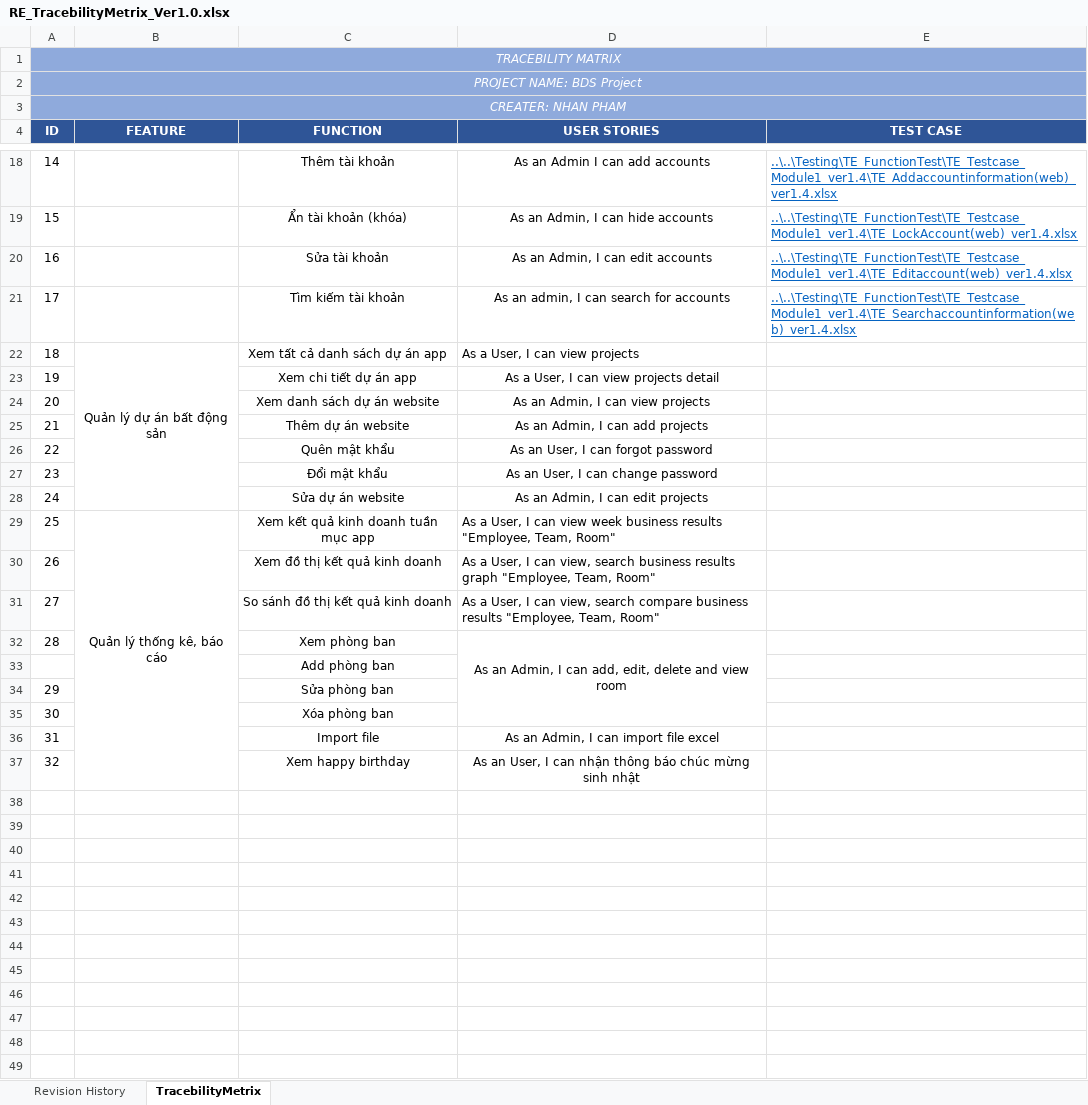
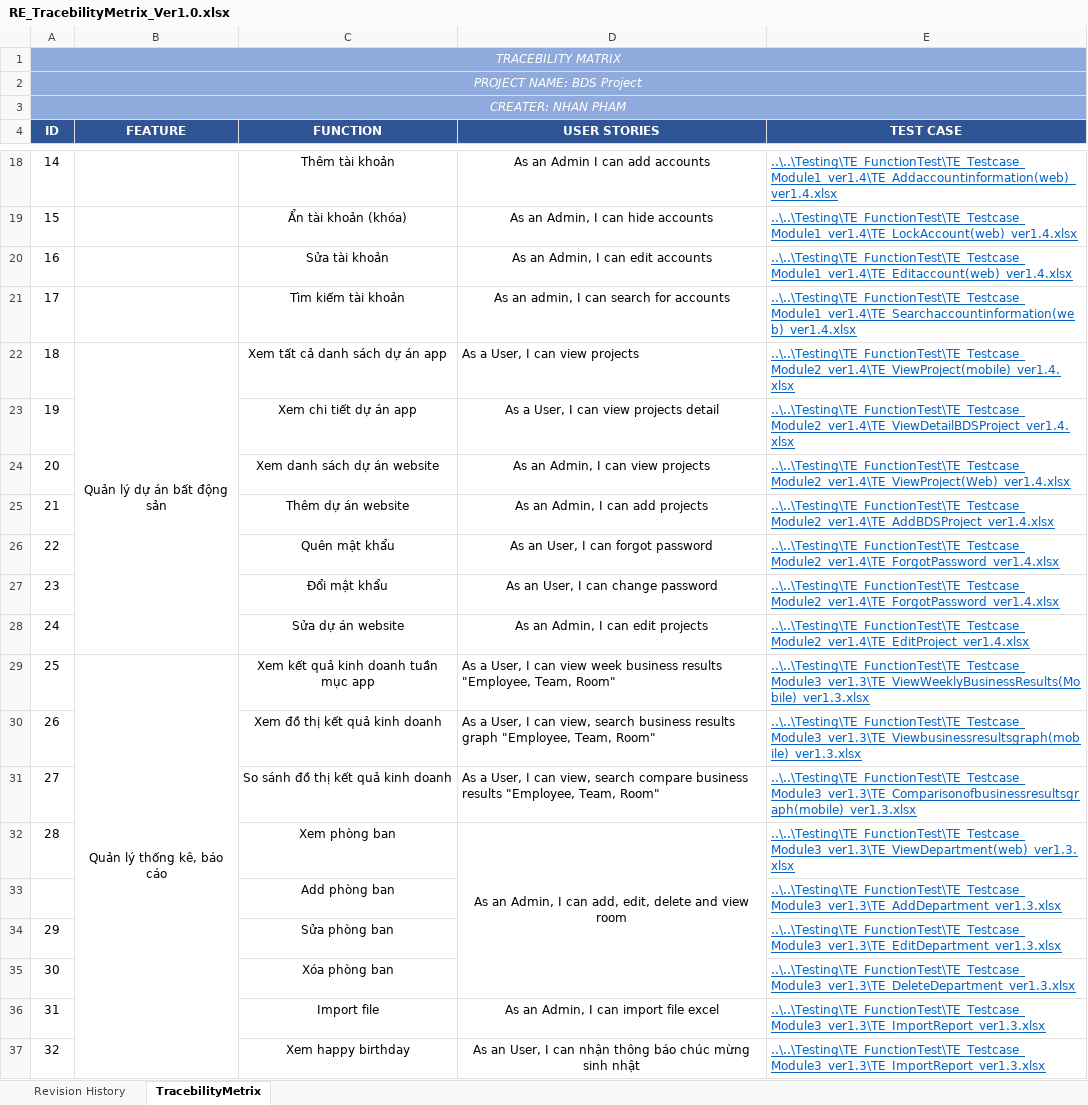
Before and after one commit to DamianHuynh/Capstone-Project, an Excel workbook: Improgress/2. Artifact and Deliverable/Requirement/TracebilityMetrix/RE_TracebilityMetrix_Ver1.0.xlsx, sheet TracebilityMetrix, drawn as a sheet; only a part is shown, gaps mark what is left out; values as stored, in another font and other column widths than the file's, no borders; the diff names each change by its address in the sheet, - before the commit and + after, or states it on an @@ line.

```diff
--- a/Improgress/2. Artifact and Deliverable/Requirement/TracebilityMetrix/RE_TracebilityMetrix_Ver1.0.xlsx (sheet TracebilityMetrix)
+++ b/Improgress/2. Artifact and Deliverable/Requirement/TracebilityMetrix/RE_TracebilityMetrix_Ver1.0.xlsx (sheet TracebilityMetrix)
-E22 (TEST CASE): (empty)
+E22 (TEST CASE): ..\..\Testing\TE_FunctionTest\TE_Testcase_Module2_ver1.4\TE_ViewProject(mobile)_ver1.4.xlsx
-E23 (TEST CASE): (empty)
+E23 (TEST CASE): ..\..\Testing\TE_FunctionTest\TE_Testcase_Module2_ver1.4\TE_ViewDetailBDSProject_ver1.4.xlsx
-E24 (TEST CASE): (empty)
+E24 (TEST CASE): ..\..\Testing\TE_FunctionTest\TE_Testcase_Module2_ver1.4\TE_ViewProject(Web)_ver1.4.xlsx
-E25 (TEST CASE): (empty)
+E25 (TEST CASE): ..\..\Testing\TE_FunctionTest\TE_Testcase_Module2_ver1.4\TE_AddBDSProject_ver1.4.xlsx
-E26:E27 (TEST CASE): (empty)
+E26:E27 (TEST CASE): ..\..\Testing\TE_FunctionTest\TE_Testcase_Module2_ver1.4\TE_ForgotPassword_ver1.4.xlsx
-E28 (TEST CASE): (empty)
+E28 (TEST CASE): ..\..\Testing\TE_FunctionTest\TE_Testcase_Module2_ver1.4\TE_EditProject_ver1.4.xlsx
-E29 (TEST CASE): (empty)
+E29 (TEST CASE): ..\..\Testing\TE_FunctionTest\TE_Testcase_Module3_ver1.3\TE_ViewWeeklyBusinessResults(Mobile)_ver1.3.xlsx
-E30 (TEST CASE): (empty)
+E30 (TEST CASE): ..\..\Testing\TE_FunctionTest\TE_Testcase_Module3_ver1.3\TE_Viewbusinessresultsgraph(mobile)_ver1.3.xlsx
-E31 (TEST CASE): (empty)
+E31 (TEST CASE): ..\..\Testing\TE_FunctionTest\TE_Testcase_Module3_ver1.3\TE_Comparisonofbusinessresultsgraph(mobile)_ver1.3.xlsx
-E32 (TEST CASE): (empty)
+E32 (TEST CASE): ..\..\Testing\TE_FunctionTest\TE_Testcase_Module3_ver1.3\TE_ViewDepartment(web)_ver1.3.xlsx
-E33 (TEST CASE): (empty)
+E33 (TEST CASE): ..\..\Testing\TE_FunctionTest\TE_Testcase_Module3_ver1.3\TE_AddDepartment_ver1.3.xlsx
-E34 (TEST CASE): (empty)
+E34 (TEST CASE): ..\..\Testing\TE_FunctionTest\TE_Testcase_Module3_ver1.3\TE_EditDepartment_ver1.3.xlsx
-E35 (TEST CASE): (empty)
+E35 (TEST CASE): ..\..\Testing\TE_FunctionTest\TE_Testcase_Module3_ver1.3\TE_DeleteDepartment_ver1.3.xlsx
-E36:E37 (TEST CASE): (empty)
+E36:E37 (TEST CASE): ..\..\Testing\TE_FunctionTest\TE_Testcase_Module3_ver1.3\TE_ImportReport_ver1.3.xlsx
```
Also changed, not shown: Improgress/2. Artifact and Deliverable/Testing/TE_FunctionTest/TE_Testcase_Module3_ver1.3/TE_Comparisonofbusinessresultsgraph(mobile)_ver1.3.xlsx, Improgress/2. Artifact and Deliverable/Testing/TE_FunctionTest/TE_Testcase_Module3_ver1.3/TE_Viewbusinessresultsgraph(mobile)_ver1.3.xlsx.
